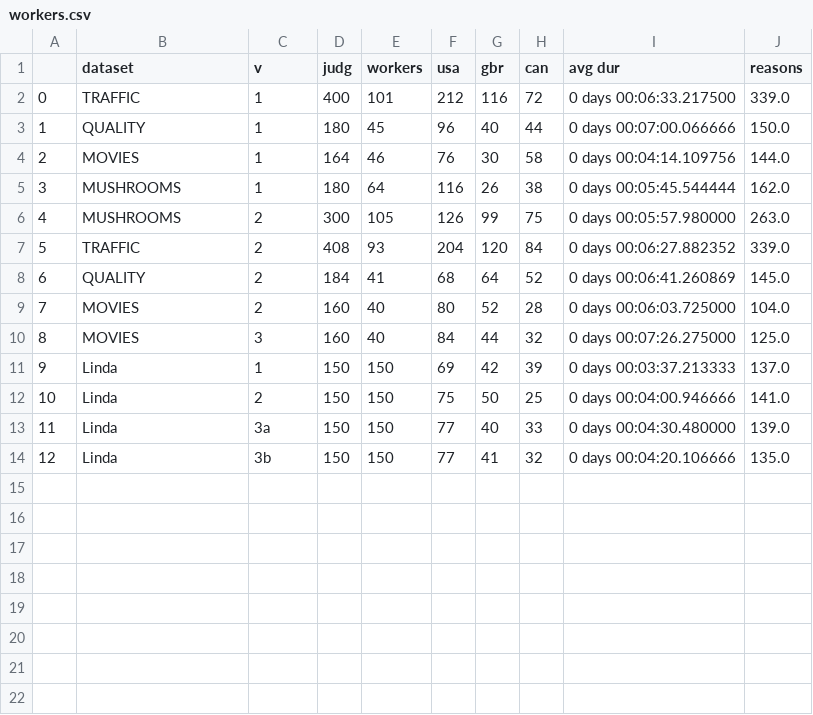
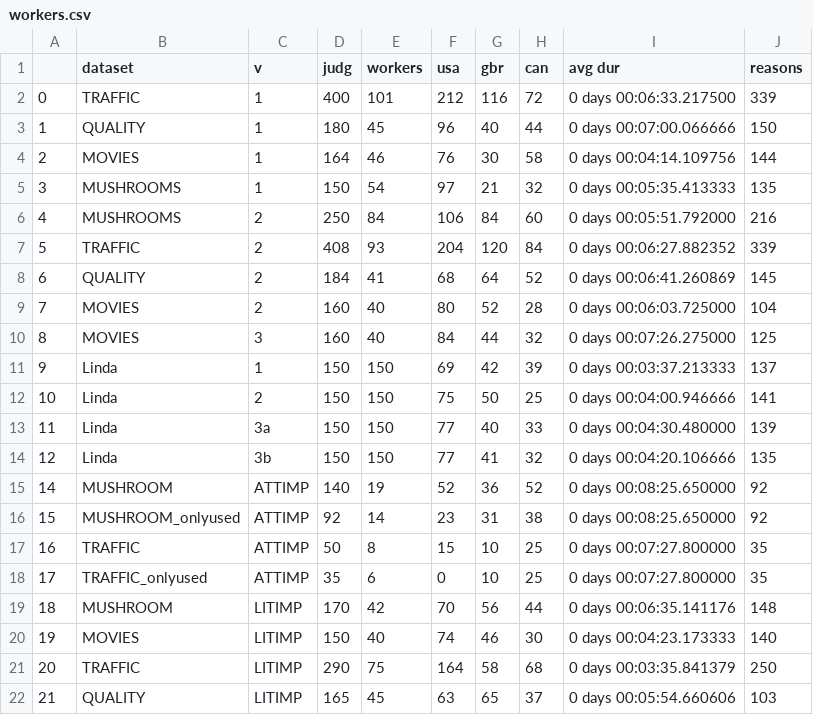
Before and after one commit to kliegr/rule-length-project, a CSV file: experiments/stats/workers.csv, drawn as a sheet.

```diff
--- a/experiments/stats/workers.csv
+++ b/experiments/stats/workers.csv
@@ -1,14 +1,22 @@
 ,dataset,v,judg,workers,usa,gbr,can,avg dur,reasons
-0,TRAFFIC,1,400,101,212,116,72,0 days 00:06:33.217500,339.0
-1,QUALITY,1,180,45,96,40,44,0 days 00:07:00.066666,150.0
-2,MOVIES,1,164,46,76,30,58,0 days 00:04:14.109756,144.0
-3,MUSHROOMS,1,180,64,116,26,38,0 days 00:05:45.544444,162.0
-4,MUSHROOMS,2,300,105,126,99,75,0 days 00:05:57.980000,263.0
-5,TRAFFIC,2,408,93,204,120,84,0 days 00:06:27.882352,339.0
-6,QUALITY,2,184,41,68,64,52,0 days 00:06:41.260869,145.0
-7,MOVIES,2,160,40,80,52,28,0 days 00:06:03.725000,104.0
-8,MOVIES,3,160,40,84,44,32,0 days 00:07:26.275000,125.0
-9,Linda,1,150,150,69,42,39,0 days 00:03:37.213333,137.0
-10,Linda,2,150,150,75,50,25,0 days 00:04:00.946666,141.0
-11,Linda,3a,150,150,77,40,33,0 days 00:04:30.480000,139.0
-12,Linda,3b,150,150,77,41,32,0 days 00:04:20.106666,135.0
+0,TRAFFIC,1,400,101,212,116,72,0 days 00:06:33.217500,339
+1,QUALITY,1,180,45,96,40,44,0 days 00:07:00.066666,150
+2,MOVIES,1,164,46,76,30,58,0 days 00:04:14.109756,144
+3,MUSHROOMS,1,150,54,97,21,32,0 days 00:05:35.413333,135
+4,MUSHROOMS,2,250,84,106,84,60,0 days 00:05:51.792000,216
+5,TRAFFIC,2,408,93,204,120,84,0 days 00:06:27.882352,339
+6,QUALITY,2,184,41,68,64,52,0 days 00:06:41.260869,145
+7,MOVIES,2,160,40,80,52,28,0 days 00:06:03.725000,104
+8,MOVIES,3,160,40,84,44,32,0 days 00:07:26.275000,125
+9,Linda,1,150,150,69,42,39,0 days 00:03:37.213333,137
+10,Linda,2,150,150,75,50,25,0 days 00:04:00.946666,141
+11,Linda,3a,150,150,77,40,33,0 days 00:04:30.480000,139
+12,Linda,3b,150,150,77,41,32,0 days 00:04:20.106666,135
+14,MUSHROOM,ATTIMP,140,19,52,36,52,0 days 00:08:25.650000,92
+15,MUSHROOM_onlyused,ATTIMP,92,14,23,31,38,0 days 00:08:25.650000,92
+16,TRAFFIC,ATTIMP,50,8,15,10,25,0 days 00:07:27.800000,35
+17,TRAFFIC_onlyused,ATTIMP,35,6,0,10,25,0 days 00:07:27.800000,35
+18,MUSHROOM,LITIMP,170,42,70,56,44,0 days 00:06:35.141176,148
+19,MOVIES,LITIMP,150,40,74,46,30,0 days 00:04:23.173333,140
+20,TRAFFIC,LITIMP,290,75,164,58,68,0 days 00:03:35.841379,250
+21,QUALITY,LITIMP,165,45,63,65,37,0 days 00:05:54.660606,103
```
Also changed, not shown: 4 other files.
